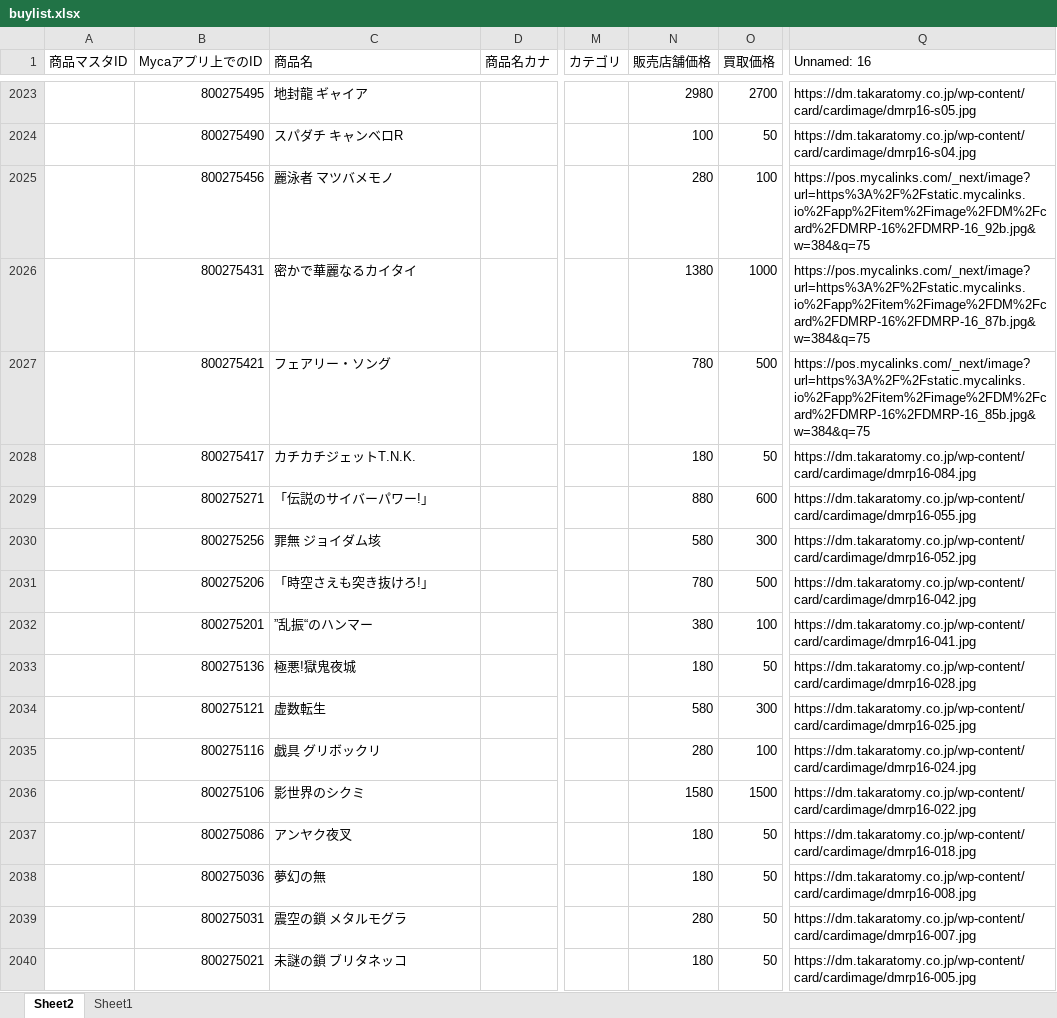
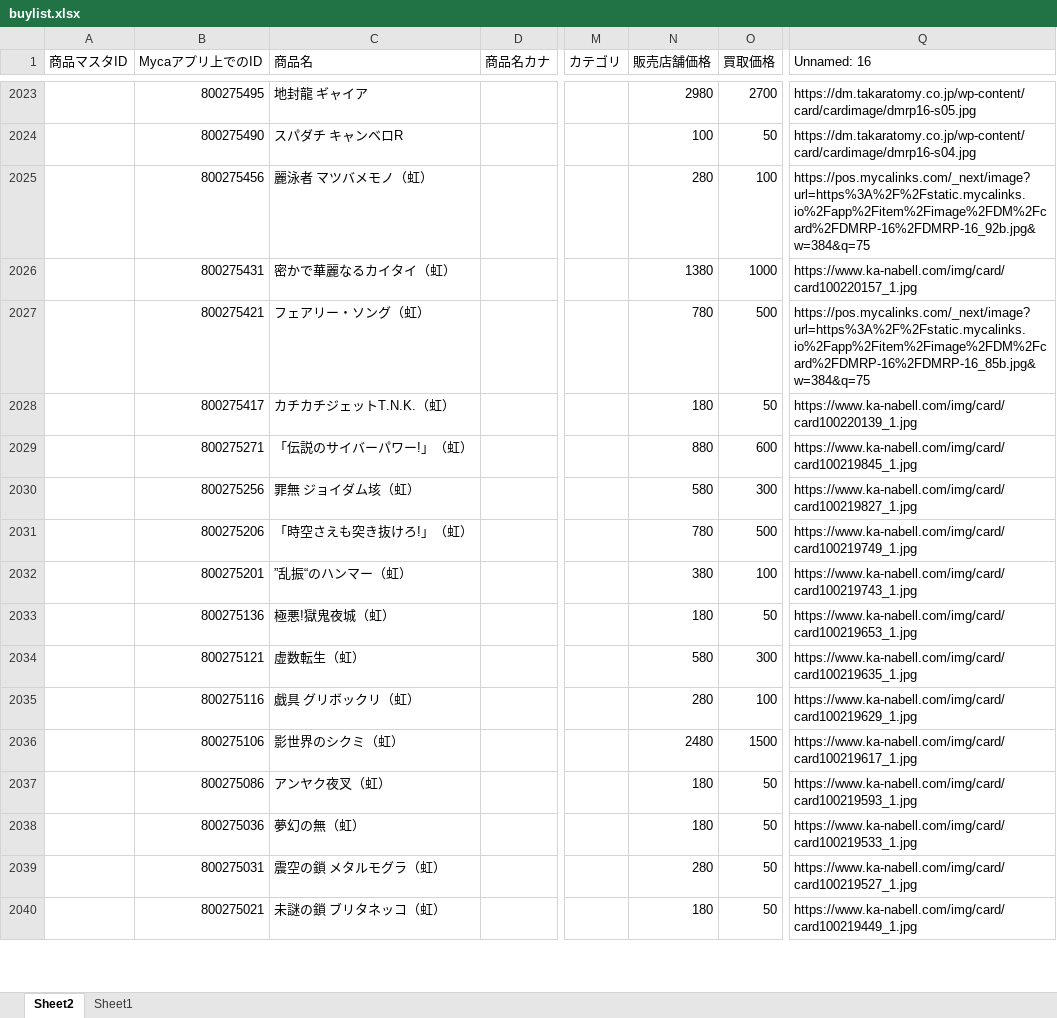
Before and after one commit to climaxcard/climax, an Excel workbook: buylist.xlsx, sheet Sheet2, drawn as a sheet; only a part is shown, gaps mark what is left out; values as stored, in another font and other column widths than the file's, no cell formats; the diff covers the shown part only; the diff names each change by its address in the sheet, - before the commit and + after, or states it on an @@ line.

```diff
--- a/buylist.xlsx (sheet Sheet2)
+++ b/buylist.xlsx (sheet Sheet2)
-C2025 (商品名): 麗泳者 マツバメモノ
+C2025 (商品名): 麗泳者 マツバメモノ（虹）
-C2026 (商品名): 密かで華麗なるカイタイ
+C2026 (商品名): 密かで華麗なるカイタイ（虹）
-Q2026 (Unnamed: 16): https://pos.mycalinks.com/_next/image?url=https%3A%2F%2Fstatic.mycalinks.io%2Fapp%2Fitem%2Fimage%2FDM%2Fcard%2FDMRP-16%2FDMRP-16_87b.jpg&w=384&q=75
+Q2026 (Unnamed: 16): https://www.ka-nabell.com/img/card/card100220157_1.jpg
-C2027 (商品名): フェアリー・ソング
+C2027 (商品名): フェアリー・ソング（虹）
-C2028 (商品名): カチカチジェットT.N.K.
+C2028 (商品名): カチカチジェットT.N.K.（虹）
-Q2028 (Unnamed: 16): https://dm.takaratomy.co.jp/wp-content/card/cardimage/dmrp16-084.jpg
+Q2028 (Unnamed: 16): https://www.ka-nabell.com/img/card/card100220139_1.jpg
-C2029 (商品名): 「伝説のサイバーパワー!」
+C2029 (商品名): 「伝説のサイバーパワー!」（虹）
-Q2029 (Unnamed: 16): https://dm.takaratomy.co.jp/wp-content/card/cardimage/dmrp16-055.jpg
+Q2029 (Unnamed: 16): https://www.ka-nabell.com/img/card/card100219845_1.jpg
-C2030 (商品名): 罪無 ジョイダム垓
+C2030 (商品名): 罪無 ジョイダム垓（虹）
-Q2030 (Unnamed: 16): https://dm.takaratomy.co.jp/wp-content/card/cardimage/dmrp16-052.jpg
+Q2030 (Unnamed: 16): https://www.ka-nabell.com/img/card/card100219827_1.jpg
-C2031 (商品名): 「時空さえも突き抜けろ!」
+C2031 (商品名): 「時空さえも突き抜けろ!」（虹）
-Q2031 (Unnamed: 16): https://dm.takaratomy.co.jp/wp-content/card/cardimage/dmrp16-042.jpg
+Q2031 (Unnamed: 16): https://www.ka-nabell.com/img/card/card100219749_1.jpg
-C2032 (商品名): ”乱振“のハンマー
+C2032 (商品名): ”乱振“のハンマー（虹）
-Q2032 (Unnamed: 16): https://dm.takaratomy.co.jp/wp-content/card/cardimage/dmrp16-041.jpg
+Q2032 (Unnamed: 16): https://www.ka-nabell.com/img/card/card100219743_1.jpg
-C2033 (商品名): 極悪!獄鬼夜城
+C2033 (商品名): 極悪!獄鬼夜城（虹）
-Q2033 (Unnamed: 16): https://dm.takaratomy.co.jp/wp-content/card/cardimage/dmrp16-028.jpg
+Q2033 (Unnamed: 16): https://www.ka-nabell.com/img/card/card100219653_1.jpg
-C2034 (商品名): 虚数転生
+C2034 (商品名): 虚数転生（虹）
-Q2034 (Unnamed: 16): https://dm.takaratomy.co.jp/wp-content/card/cardimage/dmrp16-025.jpg
+Q2034 (Unnamed: 16): https://www.ka-nabell.com/img/card/card100219635_1.jpg
-C2035 (商品名): 戯具 グリボックリ
+C2035 (商品名): 戯具 グリボックリ（虹）
-Q2035 (Unnamed: 16): https://dm.takaratomy.co.jp/wp-content/card/cardimage/dmrp16-024.jpg
+Q2035 (Unnamed: 16): https://www.ka-nabell.com/img/card/card100219629_1.jpg
-C2036 (商品名): 影世界のシクミ
+C2036 (商品名): 影世界のシクミ（虹）
-N2036 (販売店舗価格): 1580
+N2036 (販売店舗価格): 2480
-Q2036 (Unnamed: 16): https://dm.takaratomy.co.jp/wp-content/card/cardimage/dmrp16-022.jpg
+Q2036 (Unnamed: 16): https://www.ka-nabell.com/img/card/card100219617_1.jpg
-C2037 (商品名): アンヤク夜叉
+C2037 (商品名): アンヤク夜叉（虹）
-Q2037 (Unnamed: 16): https://dm.takaratomy.co.jp/wp-content/card/cardimage/dmrp16-018.jpg
+Q2037 (Unnamed: 16): https://www.ka-nabell.com/img/card/card100219593_1.jpg
-C2038 (商品名): 夢幻の無
+C2038 (商品名): 夢幻の無（虹）
-Q2038 (Unnamed: 16): https://dm.takaratomy.co.jp/wp-content/card/cardimage/dmrp16-008.jpg
+Q2038 (Unnamed: 16): https://www.ka-nabell.com/img/card/card100219533_1.jpg
-C2039 (商品名): 震空の鎖 メタルモグラ
+C2039 (商品名): 震空の鎖 メタルモグラ（虹）
-Q2039 (Unnamed: 16): https://dm.takaratomy.co.jp/wp-content/card/cardimage/dmrp16-007.jpg
+Q2039 (Unnamed: 16): https://www.ka-nabell.com/img/card/card100219527_1.jpg
-C2040 (商品名): 未謎の鎖 ブリタネッコ
+C2040 (商品名): 未謎の鎖 ブリタネッコ（虹）
-Q2040 (Unnamed: 16): https://dm.takaratomy.co.jp/wp-content/card/cardimage/dmrp16-005.jpg
+Q2040 (Unnamed: 16): https://www.ka-nabell.com/img/card/card100219449_1.jpg
```
Also changed, not shown: 53 edited cells elsewhere in this sheet, cell formats, 4 other files.
